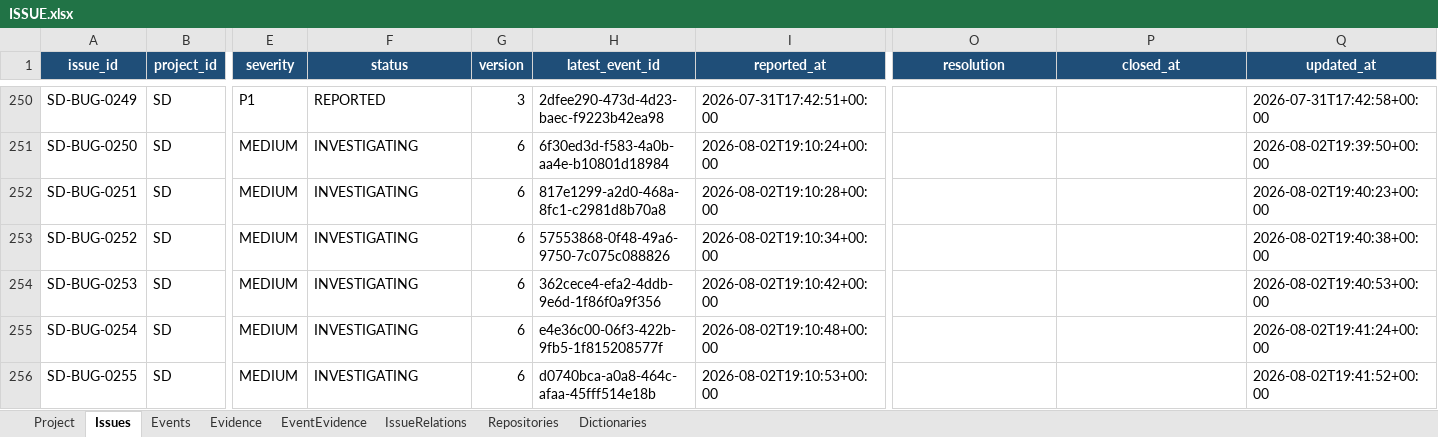
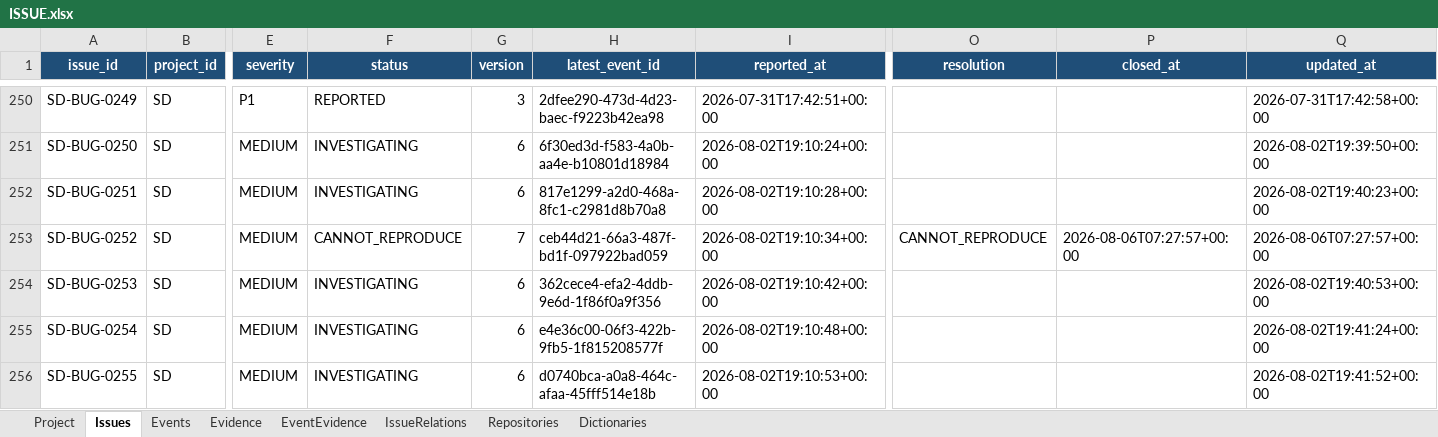
Before and after one commit to lihah111222333-cloud/Super-Dolphin-Agent-Cockpit, an Excel workbook: ISSUE.xlsx, sheet Issues, drawn as a sheet; only a part is shown, gaps mark what is left out; values as stored, in another font and other column widths than the file's, no borders; table styles not drawn; the diff covers the shown part only; the diff names each change by its address in the sheet, - before the commit and + after, or states it on an @@ line.

```diff
--- a/ISSUE.xlsx (sheet Issues)
+++ b/ISSUE.xlsx (sheet Issues)
-F253 (status): INVESTIGATING
+F253 (status): CANNOT_REPRODUCE
-G253 (version): 6
+G253 (version): 7
-H253 (latest_event_id): 57553868-0f48-49a6-9750-7c075c088826
+H253 (latest_event_id): ceb44d21-66a3-487f-bd1f-097922bad059
-O253 (resolution): (empty)
+O253 (resolution): CANNOT_REPRODUCE
-P253 (closed_at): (empty)
+P253 (closed_at): 2026-08-06T07:27:57+00:00
-Q253 (updated_at): 2026-08-02T19:40:38+00:00
+Q253 (updated_at): 2026-08-06T07:27:57+00:00
```
Also changed, not shown: 9 edited cells elsewhere in this sheet, sheet Events, sheet Evidence, sheet EventEvidence.
